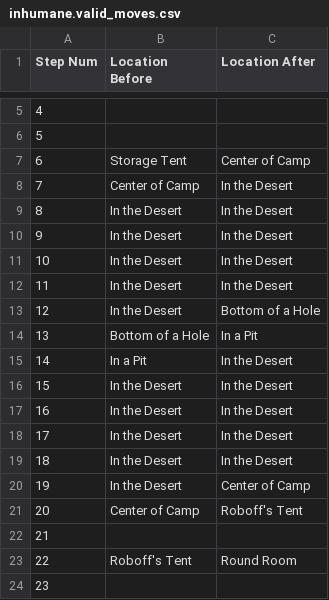
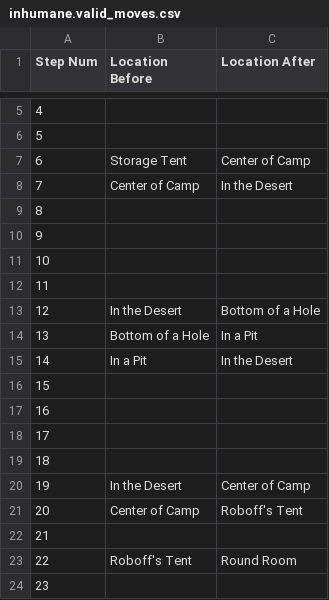
Before and after one commit to Oaklight/mango, a CSV file: data/maps/inhumane/inhumane.valid_moves.csv, drawn as a sheet; only a part is shown, gaps mark what is left out.

Commit message:
Update inhumane.valid_moves.csv

```diff
--- a/data/maps/inhumane/inhumane.valid_moves.csv
+++ b/data/maps/inhumane/inhumane.valid_moves.csv
@@ -8,6 +8,6 @@ Step Num,Location Before,Location After
 7,Center of Camp,In the Desert
-8,In the Desert,In the Desert
-9,In the Desert,In the Desert
-10,In the Desert,In the Desert
-11,In the Desert,In the Desert
+8,,
+9,,
+10,,
+11,,
 12,In the Desert,Bottom of a Hole
@@ -15,6 +15,6 @@ Step Num,Location Before,Location After
 14,In a Pit,In the Desert
-15,In the Desert,In the Desert
-16,In the Desert,In the Desert
-17,In the Desert,In the Desert
-18,In the Desert,In the Desert
+15,,
+16,,
+17,,
+18,,
 19,In the Desert,Center of Camp
```
